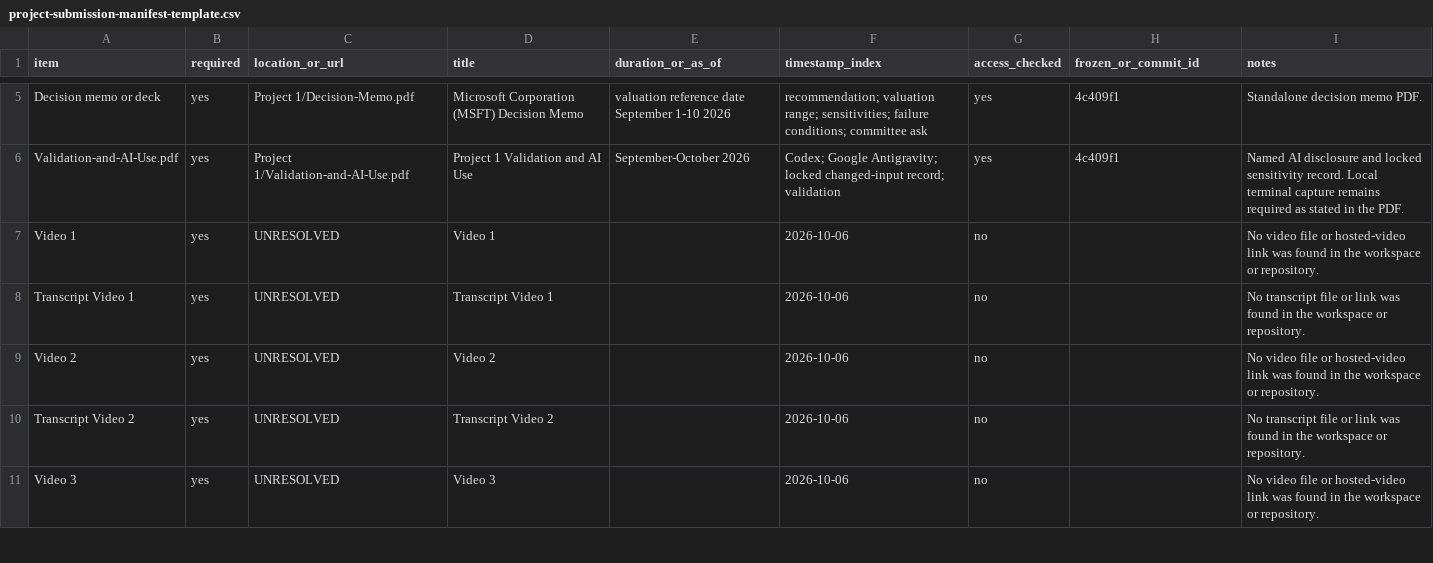
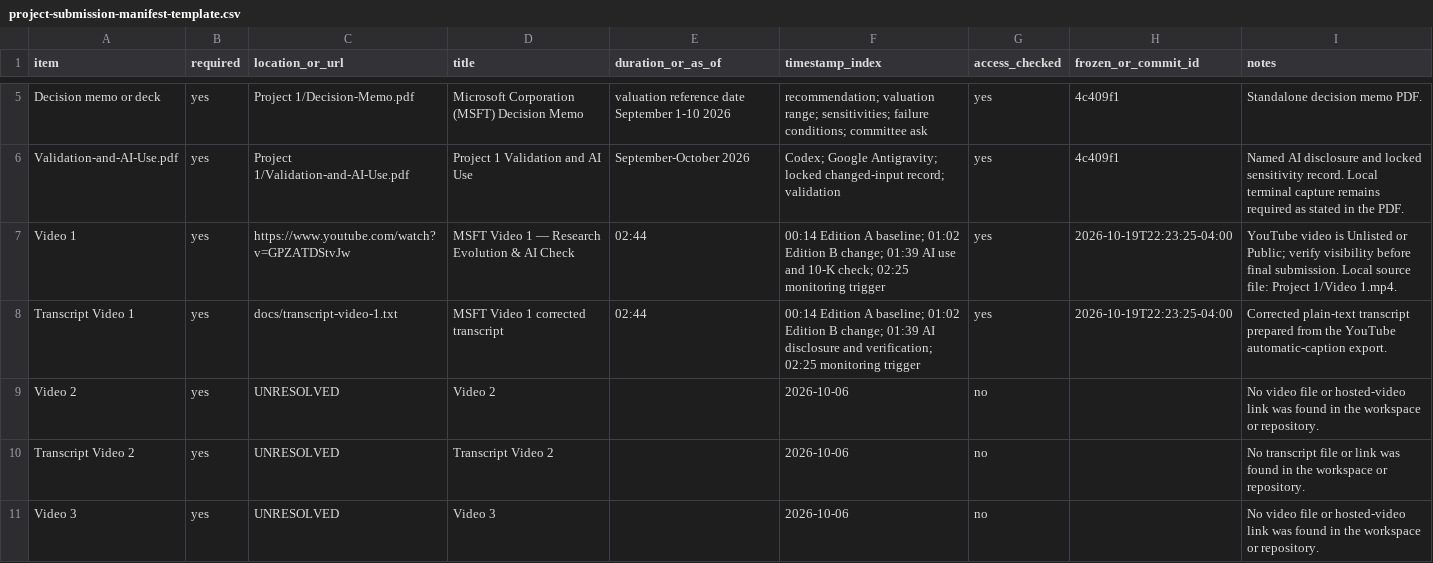
Before and after one commit to ChaseRacette/TICKER---research, a CSV file: Project 1/project-submission-manifest-template.csv, drawn as a sheet; only a part is shown, gaps mark what is left out.

Commit message:
Add Project 1 Video 1 and transcript

```diff
--- a/Project 1/project-submission-manifest-template.csv
+++ b/Project 1/project-submission-manifest-template.csv
@@ -6,4 +6,4 @@ Decision memo or deck,yes,Project 1/Decision-Memo.pdf,Microsoft Corporation (MSF
 Validation-and-AI-Use.pdf,yes,Project 1/Validation-and-AI-Use.pdf,Project 1 Validation and AI Use,September-October 2026,"Codex; Google Antigravity; locked changed-input record; validation",yes,4c409f1,"Named AI disclosure and locked sensitivity record. Local terminal capture remains required as stated in the PDF."
-Video 1,yes,UNRESOLVED,Video 1,,2026-10-06,no,,"No video file or hosted-video link was found in the workspace or repository."
-Transcript Video 1,yes,UNRESOLVED,Transcript Video 1,,2026-10-06,no,,"No transcript file or link was found in the workspace or repository."
+Video 1,yes,https://www.youtube.com/watch?v=GPZATDStvJw,MSFT Video 1 — Research Evolution & AI Check,02:44,"00:14 Edition A baseline; 01:02 Edition B change; 01:39 AI use and 10-K check; 02:25 monitoring trigger",yes,2026-10-19T22:23:25-04:00,"YouTube video is Unlisted or Public; verify visibility before final submission. Local source file: Project 1/Video 1.mp4."
+Transcript Video 1,yes,docs/transcript-video-1.txt,MSFT Video 1 corrected transcript,02:44,"00:14 Edition A baseline; 01:02 Edition B change; 01:39 AI disclosure and verification; 02:25 monitoring trigger",yes,2026-10-19T22:23:25-04:00,"Corrected plain-text transcript prepared from the YouTube automatic-caption export."
 Video 2,yes,UNRESOLVED,Video 2,,2026-10-06,no,,"No video file or hosted-video link was found in the workspace or repository."
```
Also changed, not shown: 2 other files.
